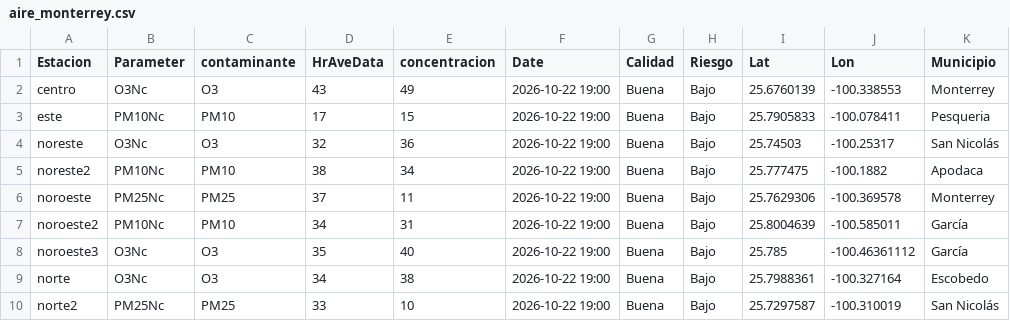
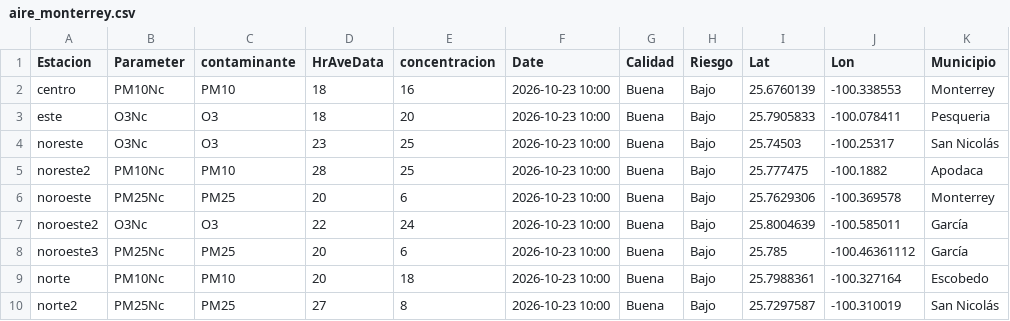
Before and after one commit to LuisRodarteC/AIRENL, a CSV file: aire_monterrey.csv, drawn as a sheet; only a part is shown; the diff covers the shown part only; the diff names each change by its address in the sheet, - before the commit and + after, or states it on an @@ line.

```diff
--- a/aire_monterrey.csv
+++ b/aire_monterrey.csv
-B2 (Parameter): O3Nc
+B2 (Parameter): PM10Nc
-C2 (contaminante): O3
+C2 (contaminante): PM10
-D2 (HrAveData): 43
+D2 (HrAveData): 18
-E2 (concentracion): 49
+E2 (concentracion): 16
-F2:F10 (Date): 2026-10-22 19:00
+F2:F10 (Date): 2026-10-23 10:00
-B3 (Parameter): PM10Nc
+B3 (Parameter): O3Nc
-C3 (contaminante): PM10
+C3 (contaminante): O3
-D3 (HrAveData): 17
+D3 (HrAveData): 18
-E3 (concentracion): 15
+E3 (concentracion): 20
-D4 (HrAveData): 32
+D4 (HrAveData): 23
-E4 (concentracion): 36
+E4 (concentracion): 25
-D5 (HrAveData): 38
+D5 (HrAveData): 28
-E5 (concentracion): 34
+E5 (concentracion): 25
-D6 (HrAveData): 37
+D6 (HrAveData): 20
-E6 (concentracion): 11
+E6 (concentracion): 6
-B7 (Parameter): PM10Nc
+B7 (Parameter): O3Nc
-C7 (contaminante): PM10
+C7 (contaminante): O3
-D7 (HrAveData): 34
+D7 (HrAveData): 22
-E7 (concentracion): 31
+E7 (concentracion): 24
-B8 (Parameter): O3Nc
+B8 (Parameter): PM25Nc
-C8 (contaminante): O3
+C8 (contaminante): PM25
-D8 (HrAveData): 35
+D8 (HrAveData): 20
-E8 (concentracion): 40
+E8 (concentracion): 6
-B9 (Parameter): O3Nc
+B9 (Parameter): PM10Nc
-C9 (contaminante): O3
+C9 (contaminante): PM10
-D9 (HrAveData): 34
+D9 (HrAveData): 20
-E9 (concentracion): 38
+E9 (concentracion): 18
-D10 (HrAveData): 33
+D10 (HrAveData): 27
-E10 (concentracion): 10
+E10 (concentracion): 8
```
Also changed, not shown: 30 edited cells elsewhere in this file, aire_indice_api_ancho.csv, 1 other file.
